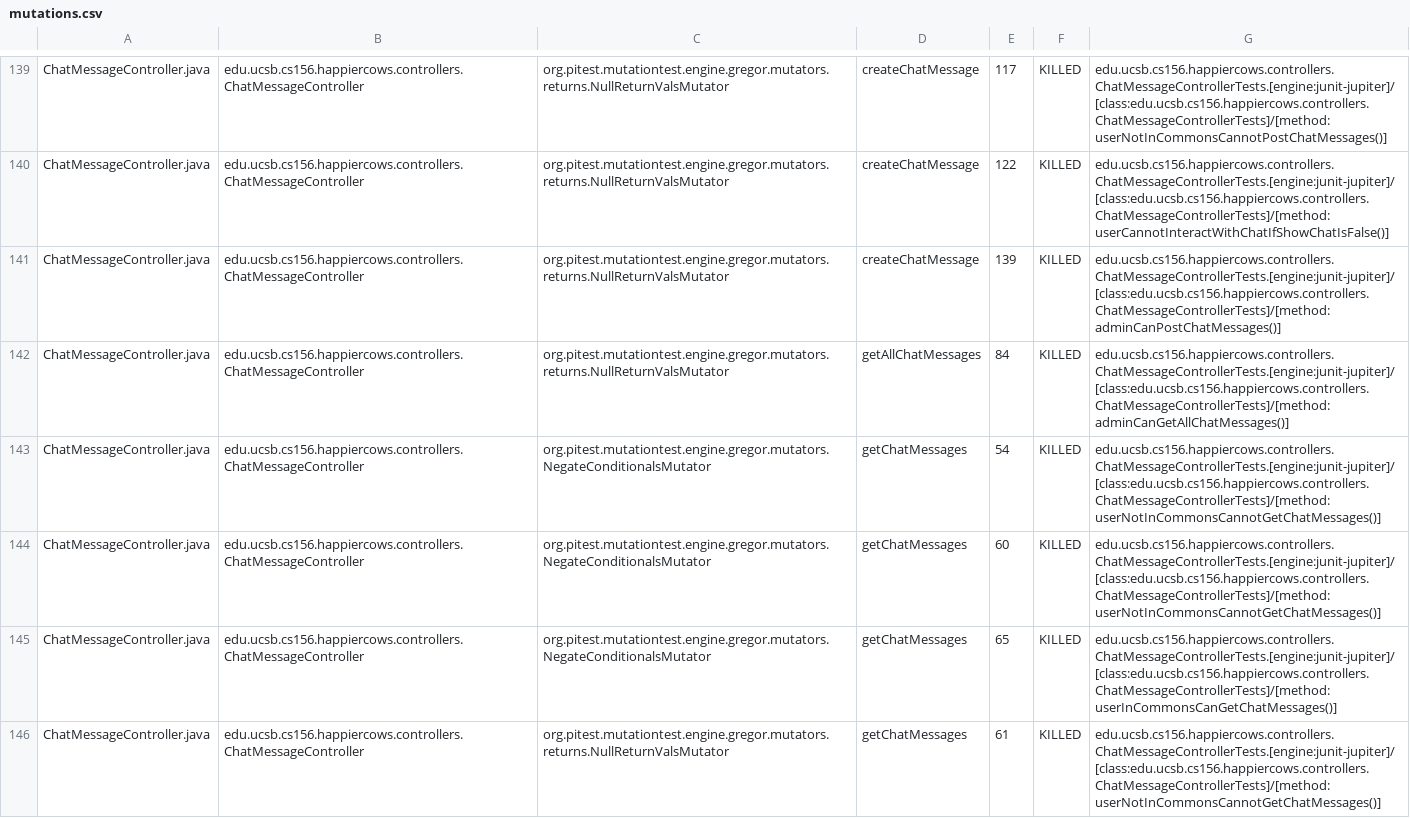
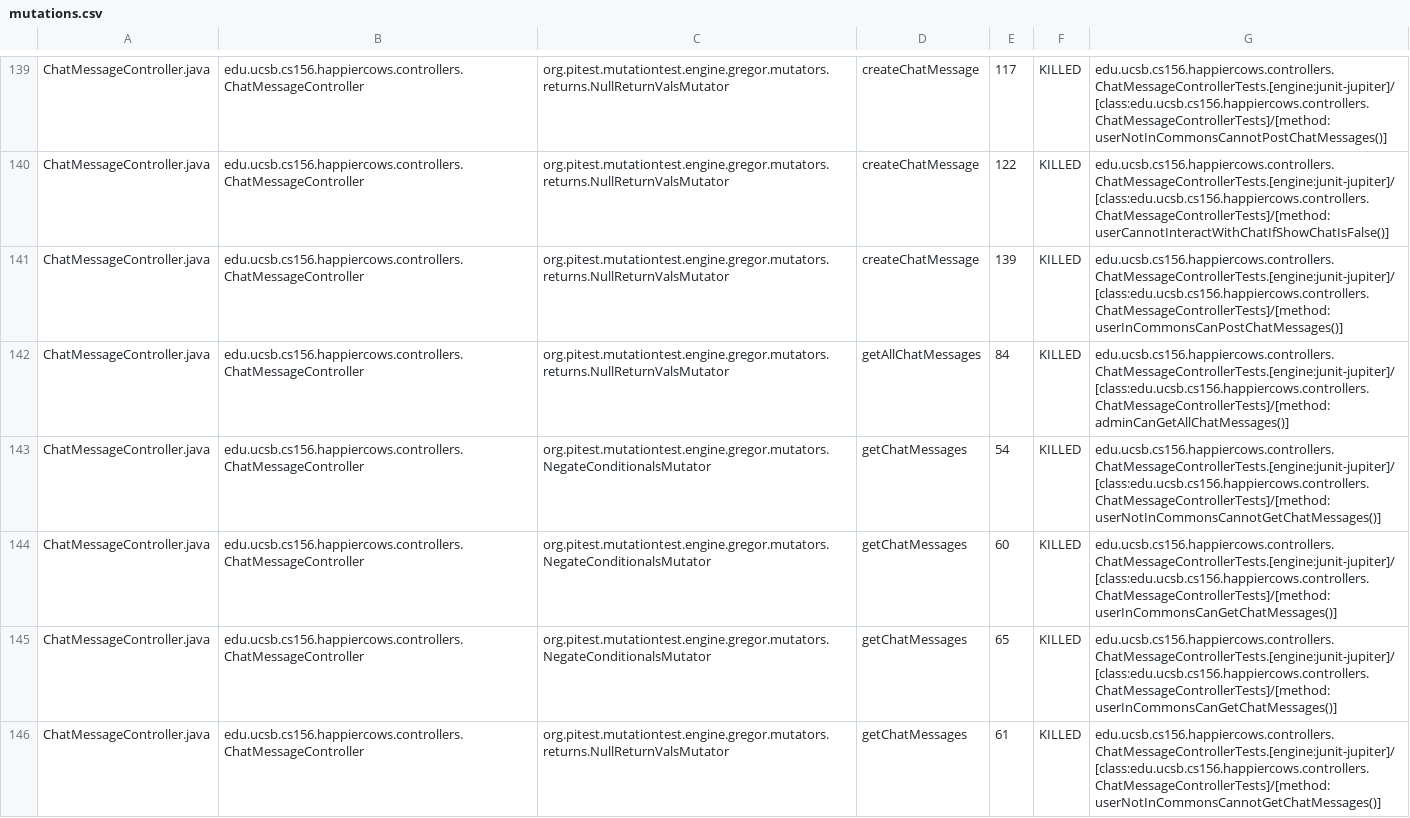
Before and after one commit to ucsb-cs156-s24/proj-happycows-s24-4pm-5, a CSV file: prs/58/pitest/mutations.csv, drawn as a sheet; only a part is shown, gaps mark what is left out; the diff covers the shown part only.

Commit message:
Deploying to gh-pages from @ ucsb-cs156-s24/proj-happycows-s24-4pm-5@0dca37ff3aebbeeb371a632ca4d8ed7fd337e8d9 🚀

```diff
--- a/prs/58/pitest/mutations.csv
+++ b/prs/58/pitest/mutations.csv
@@ -140,6 +140,6 @@ ChatMessageController.java,edu.ucsb.cs156.happiercows.controllers.ChatMessageCon
 ChatMessageController.java,edu.ucsb.cs156.happiercows.controllers.ChatMessageController,org.pitest.mutationtest.engine.gregor.mutators.returns.NullReturnValsMutator,createChatMessage,122,KILLED,edu.ucsb.cs156.happiercows.controllers.ChatMessageControllerTests.[engine:junit-jupiter]/[class:edu.ucsb.cs156.happiercows.controllers.ChatMessageControllerTests]/[method:userCannotInteractWithChatIfShowChatIsFalse()]
-ChatMessageController.java,edu.ucsb.cs156.happiercows.controllers.ChatMessageController,org.pitest.mutationtest.engine.gregor.mutators.returns.NullReturnValsMutator,createChatMessage,139,KILLED,edu.ucsb.cs156.happiercows.controllers.ChatMessageControllerTests.[engine:junit-jupiter]/[class:edu.ucsb.cs156.happiercows.controllers.ChatMessageControllerTests]/[method:adminCanPostChatMessages()]
+ChatMessageController.java,edu.ucsb.cs156.happiercows.controllers.ChatMessageController,org.pitest.mutationtest.engine.gregor.mutators.returns.NullReturnValsMutator,createChatMessage,139,KILLED,edu.ucsb.cs156.happiercows.controllers.ChatMessageControllerTests.[engine:junit-jupiter]/[class:edu.ucsb.cs156.happiercows.controllers.ChatMessageControllerTests]/[method:userInCommonsCanPostChatMessages()]
 ChatMessageController.java,edu.ucsb.cs156.happiercows.controllers.ChatMessageController,org.pitest.mutationtest.engine.gregor.mutators.returns.NullReturnValsMutator,getAllChatMessages,84,KILLED,edu.ucsb.cs156.happiercows.controllers.ChatMessageControllerTests.[engine:junit-jupiter]/[class:edu.ucsb.cs156.happiercows.controllers.ChatMessageControllerTests]/[method:adminCanGetAllChatMessages()]
 ChatMessageController.java,edu.ucsb.cs156.happiercows.controllers.ChatMessageController,org.pitest.mutationtest.engine.gregor.mutators.NegateConditionalsMutator,getChatMessages,54,KILLED,edu.ucsb.cs156.happiercows.controllers.ChatMessageControllerTests.[engine:junit-jupiter]/[class:edu.ucsb.cs156.happiercows.controllers.ChatMessageControllerTests]/[method:userNotInCommonsCannotGetChatMessages()]
-ChatMessageController.java,edu.ucsb.cs156.happiercows.controllers.ChatMessageController,org.pitest.mutationtest.engine.gregor.mutators.NegateConditionalsMutator,getChatMessages,60,KILLED,edu.ucsb.cs156.happiercows.controllers.ChatMessageControllerTests.[engine:junit-jupiter]/[class:edu.ucsb.cs156.happiercows.controllers.ChatMessageControllerTests]/[method:userNotInCommonsCannotGetChatMessages()]
+ChatMessageController.java,edu.ucsb.cs156.happiercows.controllers.ChatMessageController,org.pitest.mutationtest.engine.gregor.mutators.NegateConditionalsMutator,getChatMessages,60,KILLED,edu.ucsb.cs156.happiercows.controllers.ChatMessageControllerTests.[engine:junit-jupiter]/[class:edu.ucsb.cs156.happiercows.controllers.ChatMessageControllerTests]/[method:userInCommonsCanGetChatMessages()]
 ChatMessageController.java,edu.ucsb.cs156.happiercows.controllers.ChatMessageController,org.pitest.mutationtest.engine.gregor.mutators.NegateConditionalsMutator,getChatMessages,65,KILLED,edu.ucsb.cs156.happiercows.controllers.ChatMessageControllerTests.[engine:junit-jupiter]/[class:edu.ucsb.cs156.happiercows.controllers.ChatMessageControllerTests]/[method:userInCommonsCanGetChatMessages()]
```
Also changed, not shown: 32 edited cells elsewhere in this file, 48 other files.
